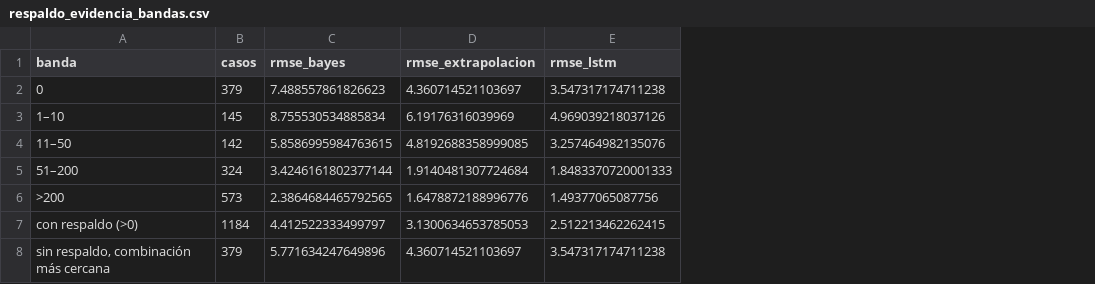
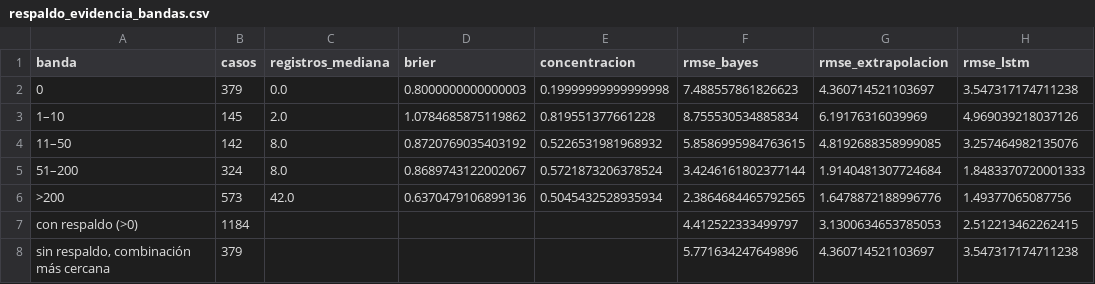
Before and after one commit to NeliCarrillo/tesis-prediccion-participacion, a CSV file: 6_evaluacion/resultados/respaldo_evidencia_bandas.csv, drawn as a sheet; the diff names each change by its address in the sheet, - before the commit and + after, or states it on an @@ line.

```diff
--- a/6_evaluacion/resultados/respaldo_evidencia_bandas.csv
+++ b/6_evaluacion/resultados/respaldo_evidencia_bandas.csv
+column C (registros_mediana), rows 2-6: 0.0 | 2.0 | 8.0 | 8.0 | 42.0
+column D (brier), rows 2-6: 0.8000000000000003 | 1.0784685875119862 | 0.8720769035403192 | 0.8689743122002067 | 0.6370479106899136
+column E (concentracion), rows 2-6: 0.19999999999999998 | 0.819551377661228 | 0.5226531981968932 | 0.5721873206378524 | 0.5045432528935934
```
Also changed, not shown: 6_evaluacion/resultados/semillas_lstm_casos.csv, 11 other files.
